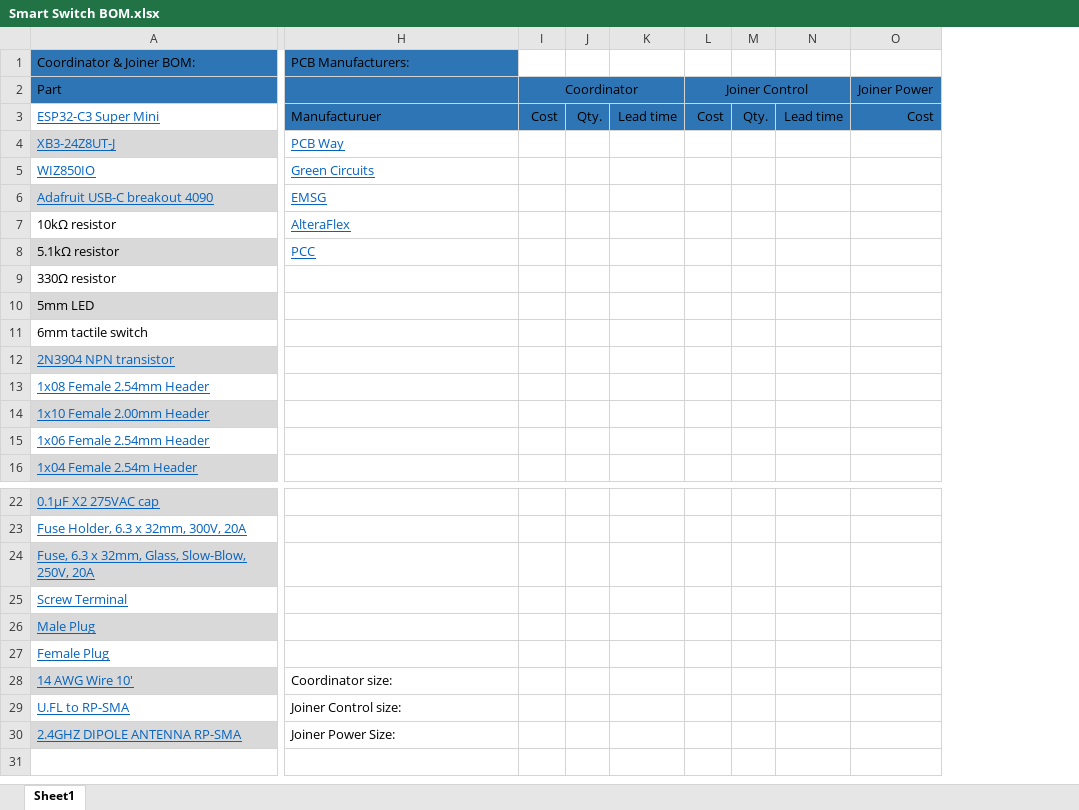
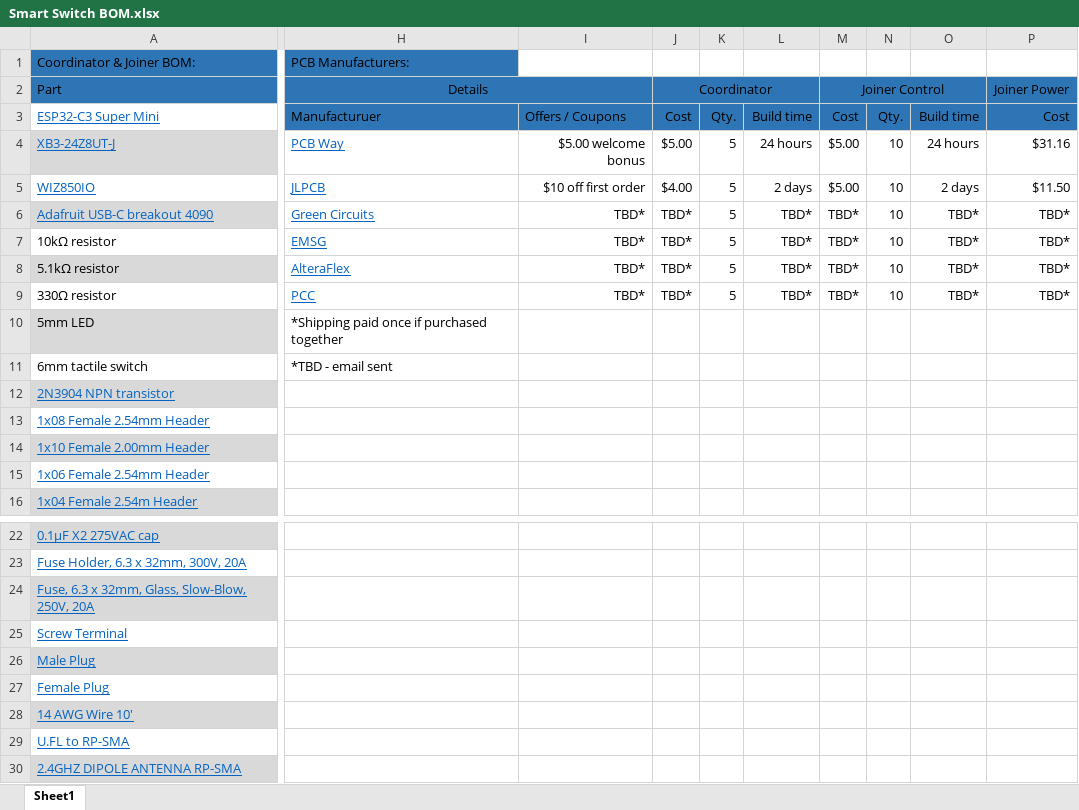
Before and after one commit to ICAMS-MMBSE/zigbee-smart-switch, an Excel workbook: hardware/pcb/Smart Switch BOM.xlsx, sheet Sheet1, drawn as a sheet; only a part is shown, gaps mark what is left out; values as stored, in another font and other column widths than the file's, no borders; removed rows and columns are numbered as before the commit, all else as after; the diff covers the shown part only; the diff names each change by its address in the sheet, - before the commit and + after, or states it on an @@ line.

```diff
--- a/hardware/pcb/Smart Switch BOM.xlsx (sheet Sheet1)
+++ b/hardware/pcb/Smart Switch BOM.xlsx (sheet Sheet1)
+column I, rows 3-9: Offers / Coupons | $5.00 welcome bonus | $10 off first order | TBD* | TBD* | TBD* | TBD*
-column J, row 3: Qty.
-column K, row 3: Lead time
+column K, rows 3-9: Qty. | 5 | 5 | 5 | 5 | 5 | 5
+column L, rows 3-9: Build time | 24 hours | 2 days | TBD* | TBD* | TBD* | TBD*
-column M, row 3: Qty.
-column N, row 3: Lead time
+column N, rows 3-9: Qty. | 10 | 10 | 10 | 10 | 10 | 10
+column O, rows 3-9: Build time | 24 hours | 2 days | TBD* | TBD* | TBD* | TBD*
-H2: (empty)
+H2: Details
+H2:I2 merged
-J4 (Coordinator): (empty)
+J4 (Coordinator): $5.00
-M4:M5 (Joiner Control): (empty)
+M4:M5 (Joiner Control): $5.00
-P4 (Joiner Power): (empty)
+P4 (Joiner Power): $31.16
-H5 (Details): Green Circuits
+H5 (Details): JLPCB
-J5 (Coordinator): (empty)
+J5 (Coordinator): $4.00
-P5 (Joiner Power): (empty)
+P5 (Joiner Power): $11.50
-H6 (Details): EMSG
+H6 (Details): Green Circuits
-J6:J9 (Coordinator): (empty)
+J6:J9 (Coordinator): TBD*
-M6:M9 (Joiner Control): (empty)
+M6:M9 (Joiner Control): TBD*
-P6:P9 (Joiner Power): (empty)
+P6:P9 (Joiner Power): TBD*
-H7 (Details): AlteraFlex
+H7 (Details): EMSG
-H8 (Details): PCC
+H8 (Details): AlteraFlex
-H9 (Details): (empty)
+H9 (Details): PCC
-H10 (Details): (empty)
+H10 (Details): *Shipping paid once if purchased together
-H11 (Details): (empty)
+H11 (Details): *TBD - email sent
-H28 (Details): Coordinator size:
+H28 (Details): (empty)
-H29 (Details): Joiner Control size:
+H29 (Details): (empty)
-H30 (Details): Joiner Power Size:
+H30 (Details): (empty)
```
Also changed, not shown: 7 added columns and 2 removed columns elsewhere in this sheet, 7 other files.
